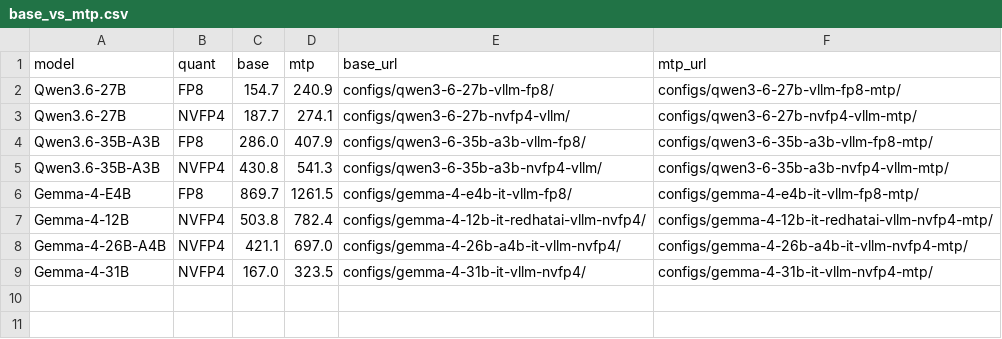
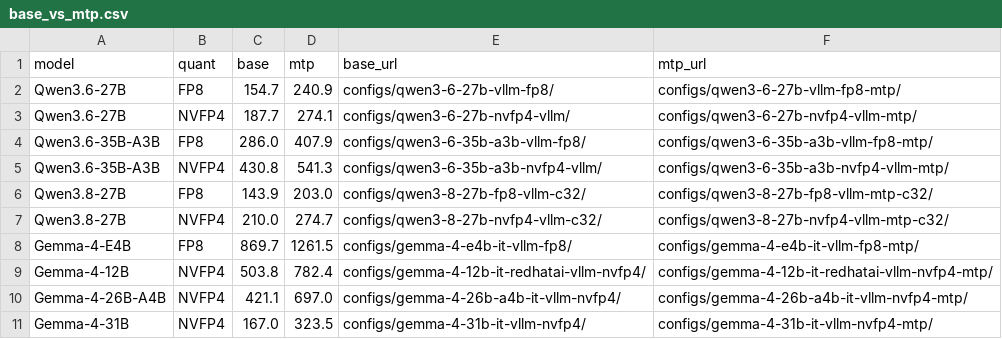
Before and after one commit to gauravmm/autobench, a CSV file: posts/assets/data/base_vs_mtp.csv, drawn as a sheet.

Commit message:
Improve speculative decoder post and slides

```diff
--- a/posts/assets/data/base_vs_mtp.csv
+++ b/posts/assets/data/base_vs_mtp.csv
@@ -5,2 +5,4 @@ Qwen3.6-35B-A3B,FP8,286.0,407.9,configs/qwen3-6-35b-a3b-vllm-fp8/,configs/qwen3-
 Qwen3.6-35B-A3B,NVFP4,430.8,541.3,configs/qwen3-6-35b-a3b-nvfp4-vllm/,configs/qwen3-6-35b-a3b-nvfp4-vllm-mtp/
+Qwen3.8-27B,FP8,143.9,203.0,configs/qwen3-8-27b-fp8-vllm-c32/,configs/qwen3-8-27b-fp8-vllm-mtp-c32/
+Qwen3.8-27B,NVFP4,210.0,274.7,configs/qwen3-8-27b-nvfp4-vllm-c32/,configs/qwen3-8-27b-nvfp4-vllm-mtp-c32/
 Gemma-4-E4B,FP8,869.7,1261.5,configs/gemma-4-e4b-it-vllm-fp8/,configs/gemma-4-e4b-it-vllm-fp8-mtp/
```
Also changed, not shown: 3 other files.
